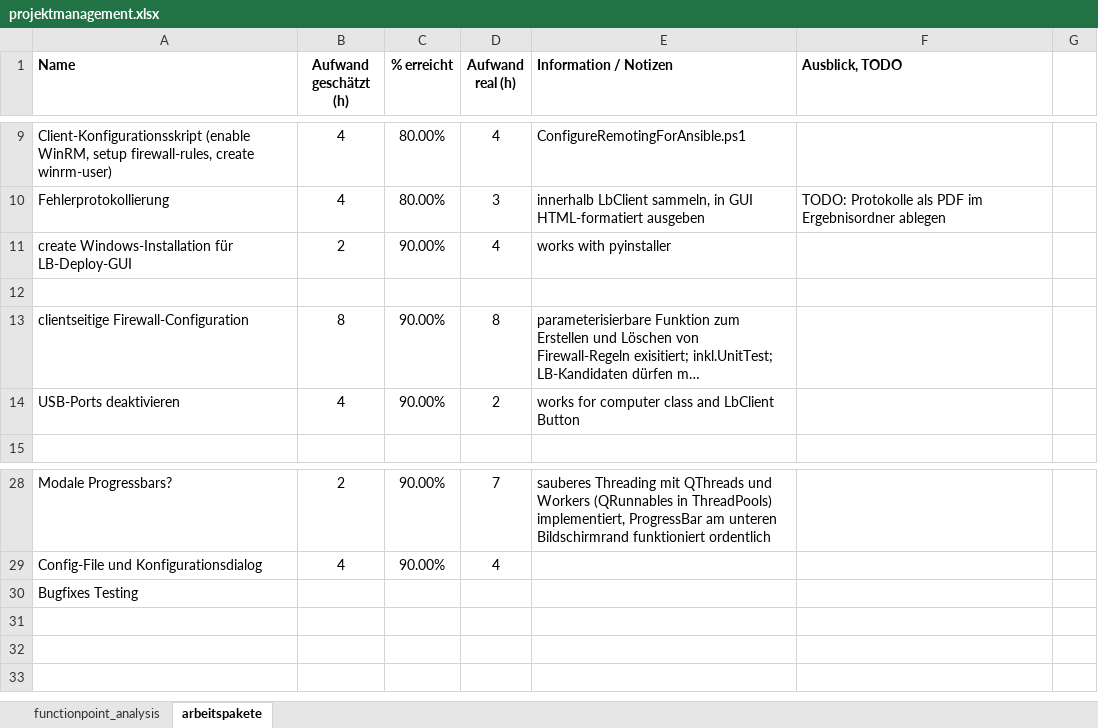
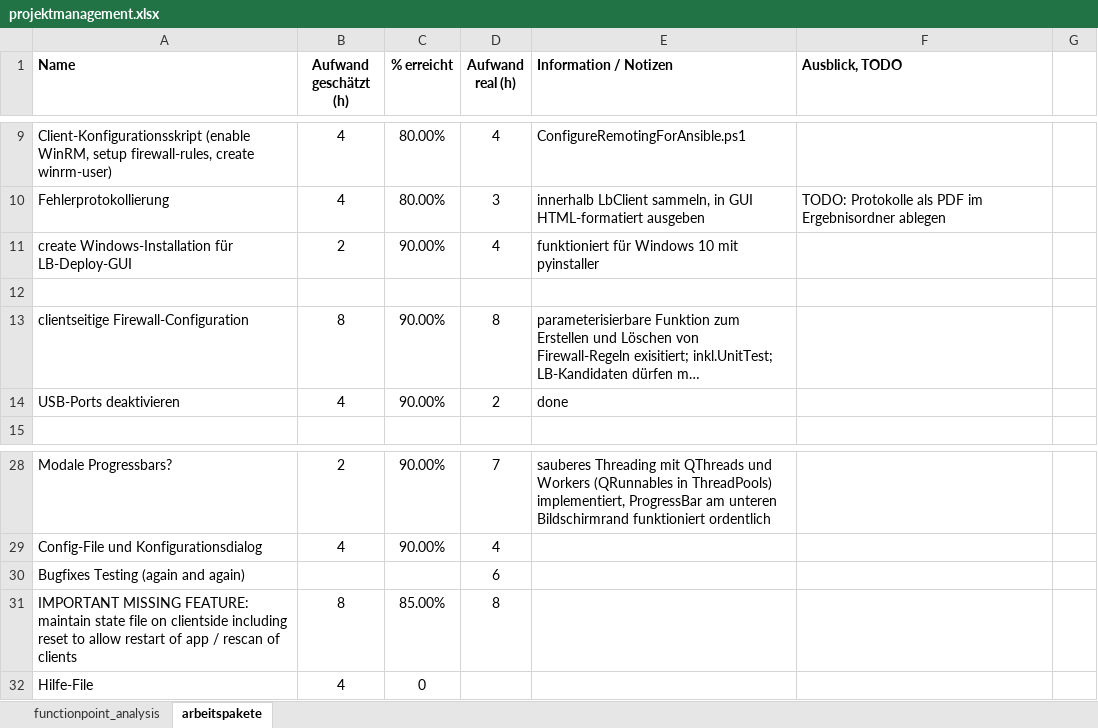
Before and after one commit to greenorca/ECMan, an Excel workbook: projektmanagement.xlsx, sheet arbeitspakete, drawn as a sheet; only a part is shown, gaps mark what is left out; long unchanged cells end in …; values as stored, in another font and other column widths than the file's, no borders; conditional formats not drawn; removed rows and columns are numbered as before the commit, all else as after; the diff names each change by its address in the sheet, - before the commit and + after, or states it on an @@ line.

Commit message:
Added remote status handling and reset functionality

```diff
--- a/projektmanagement.xlsx (sheet arbeitspakete)
+++ b/projektmanagement.xlsx (sheet arbeitspakete)
-E11 (Information / Notizen): works with pyinstaller
+E11 (Information / Notizen): funktioniert für Windows 10 mit pyinstaller
-E14 (Information / Notizen): works for computer class and LbClient Button
+E14 (Information / Notizen): done
-row 30: Bugfixes Testing
+row 30: Bugfixes Testing (again and again) |  |  | 6
+row 31: IMPORTANT MISSING FEATURE: maintain state file on clientside including reset to allow restart of app / rescan of clients | 8 | 85.00% | 8
+row 32: Hilfe-File | 4 | 0
```
Also changed, not shown: 17 other files.
